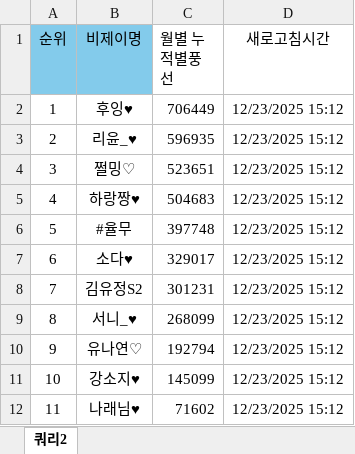
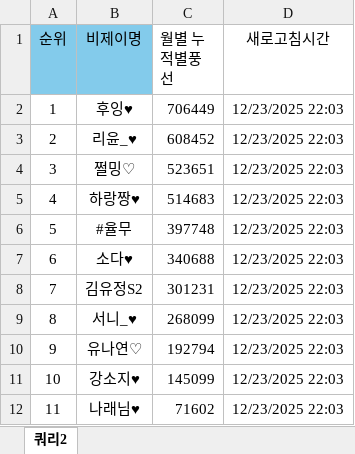
Before and after one commit to yxlinfo/yxl-info, an Excel workbook: 시너지표.xlsx, sheet 쿼리2, drawn as a sheet; values as stored, in another font and other column widths than the file's, no borders; table styles not drawn; the diff names each change by its address in the sheet, - before the commit and + after, or states it on an @@ line.

Commit message:
Add files via upload

```diff
--- a/시너지표.xlsx (sheet 쿼리2)
+++ b/시너지표.xlsx (sheet 쿼리2)
-D2:D12 (새로고침시간): 12/23/2025 15:12
+D2:D12 (새로고침시간): 12/23/2025 22:03
-C3 (월별 누적별풍선): 596935
+C3 (월별 누적별풍선): 608452
-C5 (월별 누적별풍선): 504683
+C5 (월별 누적별풍선): 514683
-C7 (월별 누적별풍선): 329017
+C7 (월별 누적별풍선): 340688
```
